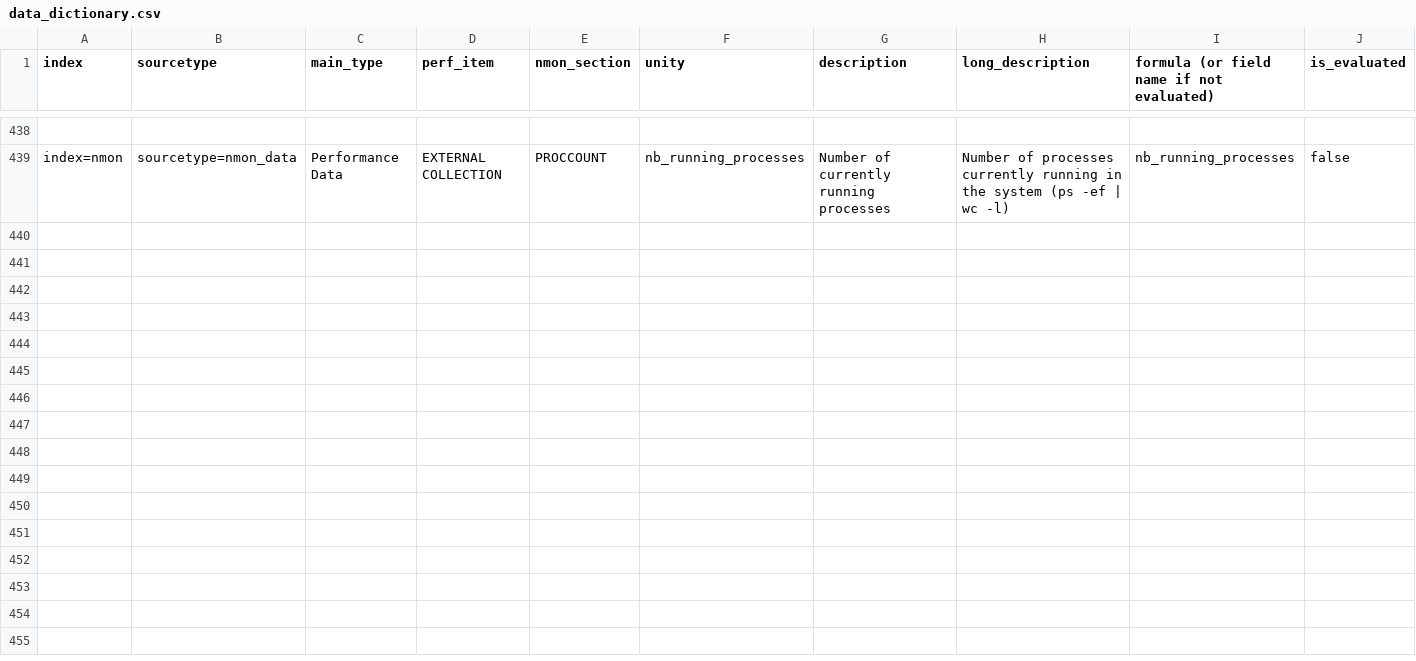
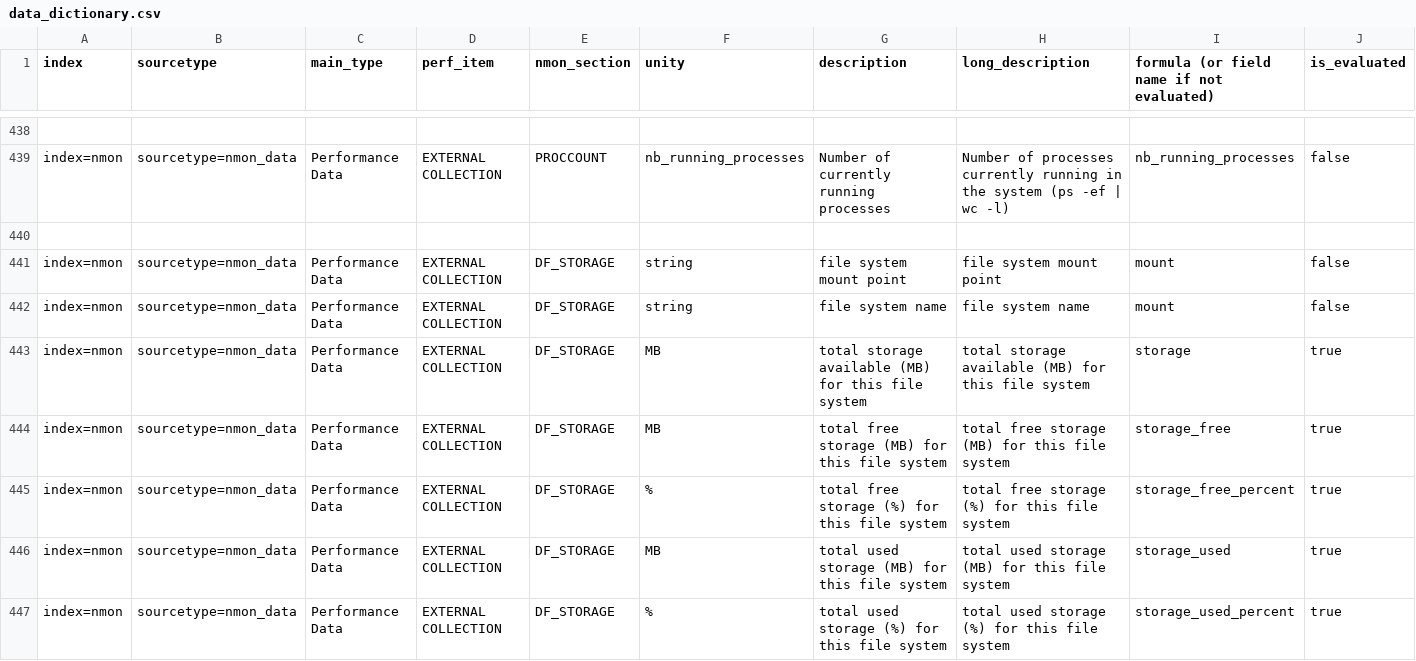
Before and after one commit to guilhemmarchand/nmon-for-splunk, a CSV file: nmon/lookups/data_dictionary.csv, drawn as a sheet; only a part is shown, gaps mark what is left out; rows hold the shown columns only; the diff names each change by its address in the sheet, - before the commit and + after, or states it on an @@ line.

Commit message:
feature: DF_STORAGE external integration

```diff
--- a/nmon/lookups/data_dictionary.csv
+++ b/nmon/lookups/data_dictionary.csv
+row 440: (empty)
+row 441: index=nmon | sourcetype=nmon_data | Performance Data | EXTERNAL COLLECTION | DF_STORAGE | string | file system mount point | file system mount point | mount | false
+row 442: index=nmon | sourcetype=nmon_data | Performance Data | EXTERNAL COLLECTION | DF_STORAGE | string | file system name | file system name | mount | false
+row 443: index=nmon | sourcetype=nmon_data | Performance Data | EXTERNAL COLLECTION | DF_STORAGE | MB | total storage available (MB) for this file system | total storage available (MB) for this file system | storage | true
+row 444: index=nmon | sourcetype=nmon_data | Performance Data | EXTERNAL COLLECTION | DF_STORAGE | MB | total free storage (MB) for this file system | total free storage (MB) for this file system | storage_free | true
+row 445: index=nmon | sourcetype=nmon_data | Performance Data | EXTERNAL COLLECTION | DF_STORAGE | % | total free storage (%) for this file system | total free storage (%) for this file system | storage_free_percent | true
+row 446: index=nmon | sourcetype=nmon_data | Performance Data | EXTERNAL COLLECTION | DF_STORAGE | MB | total used storage (MB) for this file system | total used storage (MB) for this file system | storage_used | true
+row 447: index=nmon | sourcetype=nmon_data | Performance Data | EXTERNAL COLLECTION | DF_STORAGE | % | total used storage (%) for this file system | total used storage (%) for this file system | storage_used_percent | true
```
Also changed, not shown: nmon/lookups/data_asset_description.csv, 4 other files.
